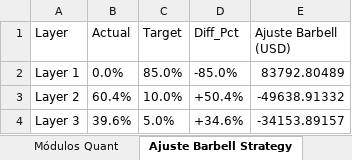
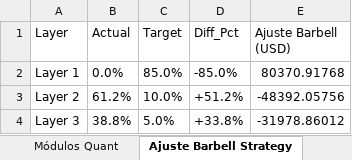
Before and after one commit to pseitler/River-Plate-Alpha, an Excel workbook: public/reporte_semanal.xlsx, sheet Ajuste Barbell Strategy, drawn as a sheet; values as stored, in another font and other column widths than the file's, no borders; the diff names each change by its address in the sheet, - before the commit and + after, or states it on an @@ line.

Commit message:
Auto-update: Actualizacion diaria finalizada

```diff
--- a/public/reporte_semanal.xlsx (sheet Ajuste Barbell Strategy)
+++ b/public/reporte_semanal.xlsx (sheet Ajuste Barbell Strategy)
-E2 (Ajuste Barbell (USD)): 83792.80489
+E2 (Ajuste Barbell (USD)): 80370.91768
-B3 (Actual): 60.4%
+B3 (Actual): 61.2%
-D3 (Diff_Pct): +50.4%
+D3 (Diff_Pct): +51.2%
-E3 (Ajuste Barbell (USD)): -49638.91332
+E3 (Ajuste Barbell (USD)): -48392.05756
-B4 (Actual): 39.6%
+B4 (Actual): 38.8%
-D4 (Diff_Pct): +34.6%
+D4 (Diff_Pct): +33.8%
-E4 (Ajuste Barbell (USD)): -34153.89157
+E4 (Ajuste Barbell (USD)): -31978.86012
```
Also changed, not shown: sheet Control de Riesgo, sheet Posiciones Ledger, sheet Rendimientos, sheet Módulos Quant, 1 other file.
